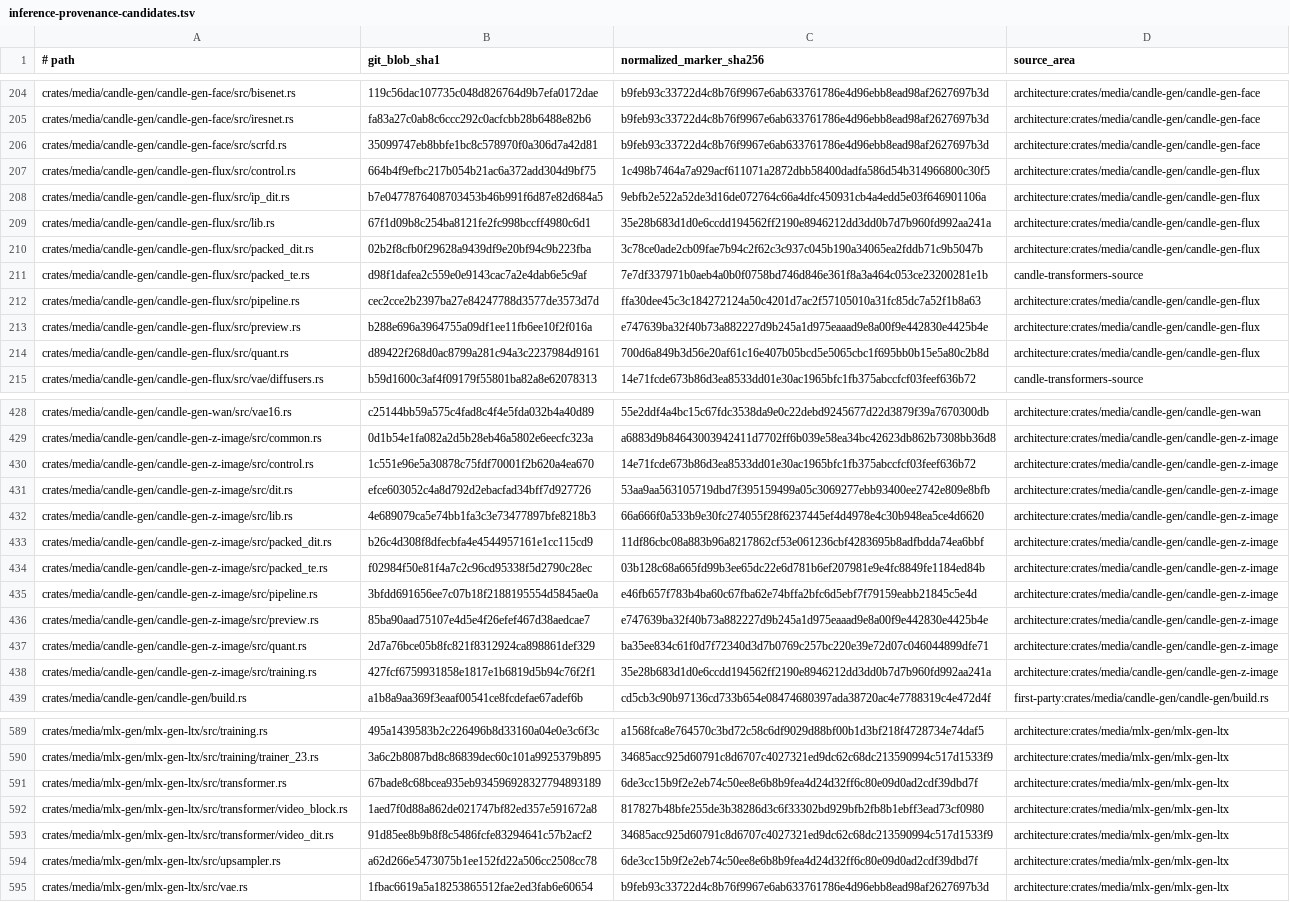
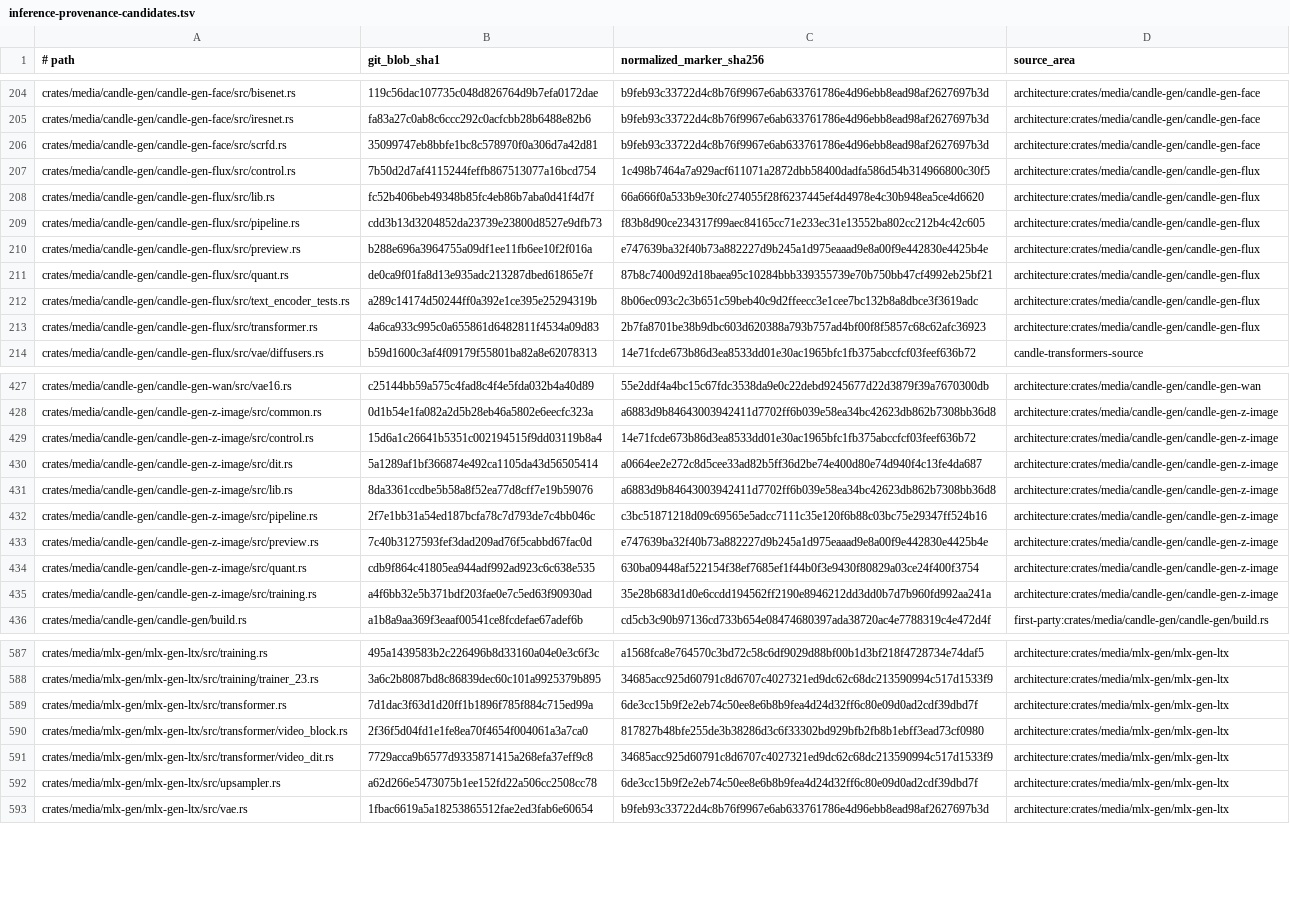
Before and after one commit to SceneWorks/SceneWorks, a TSV file: config/inference-provenance-candidates.tsv, drawn as a sheet; only a part is shown, gaps mark what is left out; removed rows and columns are numbered as before the commit, all else as after; the diff covers the shown part only; the diff names each change by its address in the sheet, - before the commit and + after, or states it on an @@ line.

Commit message:
Pin reviewed Krea phases and Candle graphs on the feature branch

```diff
--- a/config/inference-provenance-candidates.tsv
+++ b/config/inference-provenance-candidates.tsv
-B207 (git_blob_sha1): 664b4f9efbc217b054b21ac6a372add304d9bf75
+B207 (git_blob_sha1): 7b50d2d7af4115244feffb867513077a16bcd754
-row 208: crates/media/candle-gen/candle-gen-flux/src/ip_dit.rs | b7e0477876408703453b46b991f6d87e82d684a5 | 9ebfb2e522a52de3d16de072764c66a4dfc450931cb4a4edd5e03f646901106a | architecture:crates/media/candle-gen/candle-gen-flux
-B208 (git_blob_sha1): 67f1d09b8c254ba8121fe2fc998bccff4980c6d1
+B208 (git_blob_sha1): fc52b406beb49348b85fc4eb86b7aba0d41f4d7f
-C208 (normalized_marker_sha256): 35e28b683d1d0e6ccdd194562ff2190e8946212dd3dd0b7d7b960fd992aa241a
+C208 (normalized_marker_sha256): 66a666f0a533b9e30fc274055f28f6237445ef4d4978e4c30b948ea5ce4d6620
-row 210: crates/media/candle-gen/candle-gen-flux/src/packed_dit.rs | 02b2f8cfb0f29628a9439df9e20bf94c9b223fba | 3c78ce0ade2cb09fae7b94c2f62c3c937c045b190a34065ea2fddb71c9b5047b | architecture:crates/media/candle-gen/candle-gen-flux
-row 211: crates/media/candle-gen/candle-gen-flux/src/packed_te.rs | d98f1dafea2c559e0e9143cac7a2e4dab6e5c9af | 7e7df337971b0aeb4a0b0f0758bd746d846e361f8a3a464c053ce23200281e1b | candle-transformers-source
-B209 (git_blob_sha1): cec2cce2b2397ba27e84247788d3577de3573d7d
+B209 (git_blob_sha1): cdd3b13d3204852da23739e23800d8527e9dfb73
-C209 (normalized_marker_sha256): ffa30dee45c3c184272124a50c4201d7ac2f57105010a31fc85dc7a52f1b8a63
+C209 (normalized_marker_sha256): f83b8d90ce234317f99aec84165cc71e233ec31e13552ba802cc212b4c42c605
-B211 (git_blob_sha1): d89422f268d0ac8799a281c94a3c2237984d9161
+B211 (git_blob_sha1): de0ca9f01fa8d13e935adc213287dbed61865e7f
-C211 (normalized_marker_sha256): 700d6a849b3d56e20af61c16e407b05bcd5e5065cbc1f695bb0b15e5a80c2b8d
+C211 (normalized_marker_sha256): 87b8c7400d92d18baea95c10284bbb339355739e70b750bb47cf4992eb25bf21
+row 212: crates/media/candle-gen/candle-gen-flux/src/text_encoder_tests.rs | a289c14174d50244ff0a392e1ce395e25294319b | 8b06ec093c2c3b651c59beb40c9d2ffeecc3e1cee7bc132b8a8dbce3f3619adc | architecture:crates/media/candle-gen/candle-gen-flux
+row 213: crates/media/candle-gen/candle-gen-flux/src/transformer.rs | 4a6ca933c995c0a655861d6482811f4534a09d83 | 2b7fa8701be38b9dbc603d620388a793b757ad4bf00f8f5857c68c62afc36923 | architecture:crates/media/candle-gen/candle-gen-flux
-B429 (git_blob_sha1): 1c551e96e5a30878c75fdf70001f2b620a4ea670
+B429 (git_blob_sha1): 15d6a1c26641b5351c002194515f9dd03119b8a4
-B430 (git_blob_sha1): efce603052c4a8d792d2ebacfad34bff7d927726
+B430 (git_blob_sha1): 5a1289af1bf366874e492ca1105da43d56505414
-C430 (normalized_marker_sha256): 53aa9aa563105719dbd7f395159499a05c3069277ebb93400ee2742e809e8bfb
+C430 (normalized_marker_sha256): a0664ee2e272c8d5cee33ad82b5ff36d2be74e400d80e74d940f4c13fe4da687
-B431 (git_blob_sha1): 4e689079ca5e74bb1fa3c3e73477897bfe8218b3
+B431 (git_blob_sha1): 8da3361ccdbe5b58a8f52ea77d8cff7e19b59076
-C431 (normalized_marker_sha256): 66a666f0a533b9e30fc274055f28f6237445ef4d4978e4c30b948ea5ce4d6620
+C431 (normalized_marker_sha256): a6883d9b84643003942411d7702ff6b039e58ea34bc42623db862b7308bb36d8
-row 433: crates/media/candle-gen/candle-gen-z-image/src/packed_dit.rs | b26c4d308f8dfecbfa4e4544957161e1cc115cd9 | 11df86cbc08a883b96a8217862cf53e061236cbf4283695b8adfbdda74ea6bbf | architecture:crates/media/candle-gen/candle-gen-z-image
-row 434: crates/media/candle-gen/candle-gen-z-image/src/packed_te.rs | f02984f50e81f4a7c2c96cd95338f5d2790c28ec | 03b128c68a665fd99b3ee65dc22e6d781b6ef207981e9e4fc8849fe1184ed84b | architecture:crates/media/candle-gen/candle-gen-z-image
-B432 (git_blob_sha1): 3bfdd691656ee7c07b18f2188195554d5845ae0a
+B432 (git_blob_sha1): 2f7e1bb31a54ed187bcfa78c7d793de7c4bb046c
-C432 (normalized_marker_sha256): e46fb657f783b4ba60c67fba62e74bffa2bfc6d5ebf7f79159eabb21845c5e4d
+C432 (normalized_marker_sha256): c3bc51871218d09c69565e5adcc7111c35e120f6b88c03bc75e29347ff524b16
-B433 (git_blob_sha1): 85ba90aad75107e4d5e4f26efef467d38aedcae7
+B433 (git_blob_sha1): 7c40b3127593fef3dad209ad76f5cabbd67fac0d
-B434 (git_blob_sha1): 2d7a76bce05b8fc821f8312924ca898861def329
+B434 (git_blob_sha1): cdb9f864c41805ea944adf992ad923c6c638e535
-C434 (normalized_marker_sha256): ba35ee834c61f0d7f72340d3d7b0769c257bc220e39e72d07c046044899dfe71
+C434 (normalized_marker_sha256): 630ba09448af522154f38ef7685ef1f44b0f3e9430f80829a03ce24f400f3754
-B435 (git_blob_sha1): 427fcf6759931858e1817e1b6819d5b94c76f2f1
+B435 (git_blob_sha1): a4f6bb32e5b371bdf203fae0e7c5ed63f90930ad
-B589 (git_blob_sha1): 67bade8c68bcea935eb934596928327794893189
+B589 (git_blob_sha1): 7d1dac3f63d1d20ff1b1896f785f884c715ed99a
-B590 (git_blob_sha1): 1aed7f0d88a862de021747bf82ed357e591672a8
+B590 (git_blob_sha1): 2f36f5d04fd1e1fe8ea70f4654f004061a3a7ca0
-B591 (git_blob_sha1): 91d85ee8b9b8f8c5486fcfe83294641c57b2acf2
+B591 (git_blob_sha1): 7729acca9b6577d9335871415a268efa37eff9c8
```
Also changed, not shown: 1 added row and 25 edited cells elsewhere in this file, 9 other files.
